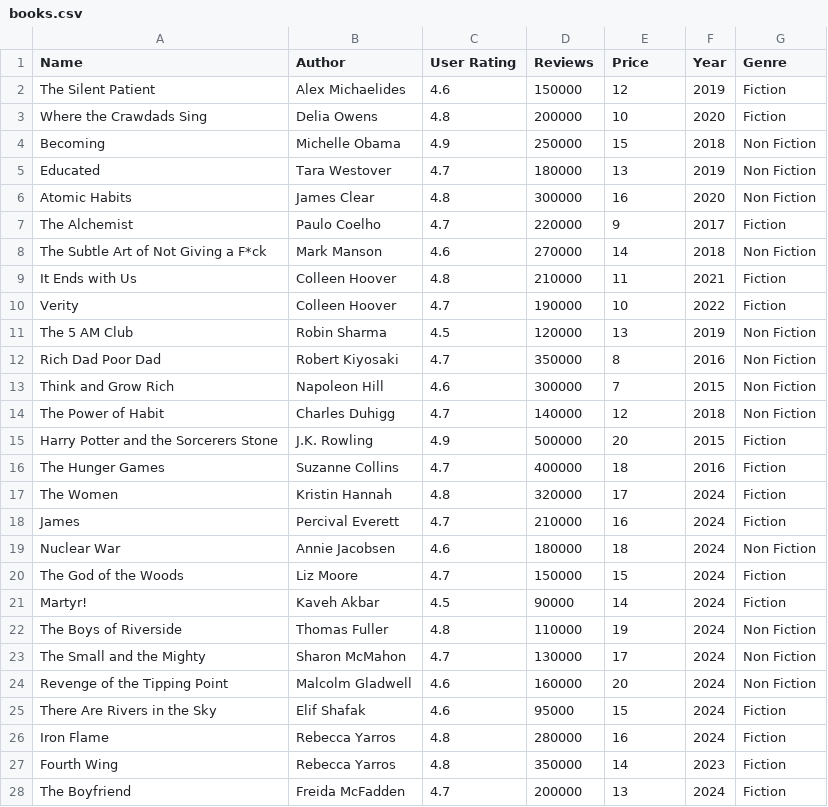
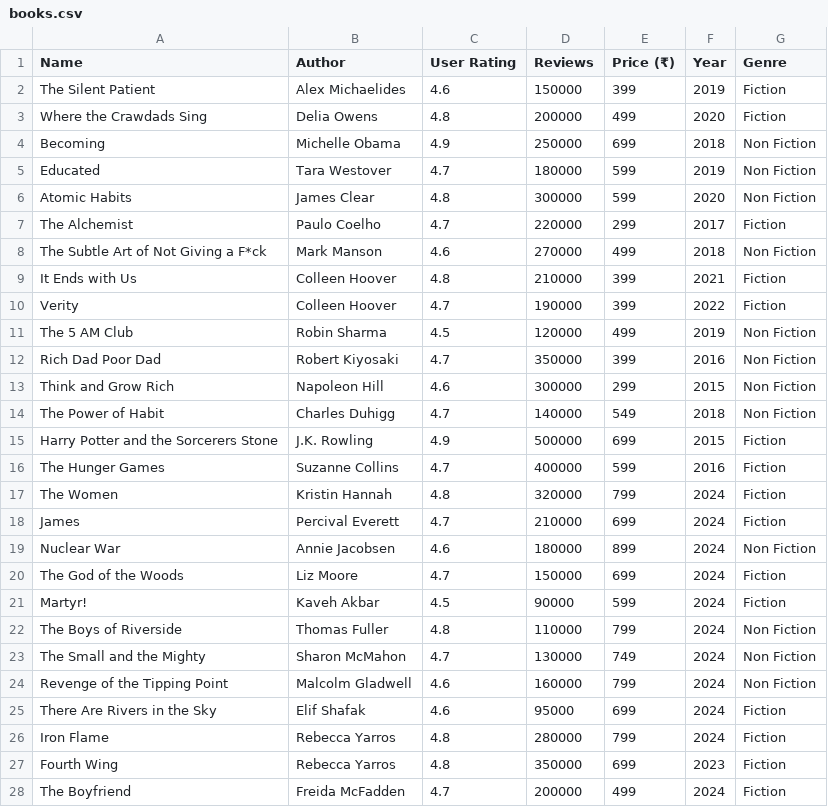
Before and after one commit to Soumya0975/Book_anaysis, a CSV file: books.csv, drawn as a sheet; only a part is shown; the diff covers the shown part only.

Commit message:
Modify book prices and add new entries in CSV
Updated the price format and added new book entries.

```diff
--- a/books.csv
+++ b/books.csv
@@ -1,28 +1,28 @@
-Name,Author,User Rating,Reviews,Price,Year,Genre
-The Silent Patient,Alex Michaelides,4.6,150000,12,2019,Fiction
-Where the Crawdads Sing,Delia Owens,4.8,200000,10,2020,Fiction
-Becoming,Michelle Obama,4.9,250000,15,2018,Non Fiction
-Educated,Tara Westover,4.7,180000,13,2019,Non Fiction
-Atomic Habits,James Clear,4.8,300000,16,2020,Non Fiction
-The Alchemist,Paulo Coelho,4.7,220000,9,2017,Fiction
-The Subtle Art of Not Giving a F*ck,Mark Manson,4.6,270000,14,2018,Non Fiction
-It Ends with Us,Colleen Hoover,4.8,210000,11,2021,Fiction
-Verity,Colleen Hoover,4.7,190000,10,2022,Fiction
-The 5 AM Club,Robin Sharma,4.5,120000,13,2019,Non Fiction
-Rich Dad Poor Dad,Robert Kiyosaki,4.7,350000,8,2016,Non Fiction
-Think and Grow Rich,Napoleon Hill,4.6,300000,7,2015,Non Fiction
-The Power of Habit,Charles Duhigg,4.7,140000,12,2018,Non Fiction
-Harry Potter and the Sorcerers Stone,J.K. Rowling,4.9,500000,20,2015,Fiction
-The Hunger Games,Suzanne Collins,4.7,400000,18,2016,Fiction
-The Women,Kristin Hannah,4.8,320000,17,2024,Fiction
-James,Percival Everett,4.7,210000,16,2024,Fiction
-Nuclear War,Annie Jacobsen,4.6,180000,18,2024,Non Fiction
-The God of the Woods,Liz Moore,4.7,150000,15,2024,Fiction
-Martyr!,Kaveh Akbar,4.5,90000,14,2024,Fiction
-The Boys of Riverside,Thomas Fuller,4.8,110000,19,2024,Non Fiction
-The Small and the Mighty,Sharon McMahon,4.7,130000,17,2024,Non Fiction
-Revenge of the Tipping Point,Malcolm Gladwell,4.6,160000,20,2024,Non Fiction
-There Are Rivers in the Sky,Elif Shafak,4.6,95000,15,2024,Fiction
-Iron Flame,Rebecca Yarros,4.8,280000,16,2024,Fiction
-Fourth Wing,Rebecca Yarros,4.8,350000,14,2023,Fiction
-The Boyfriend,Freida McFadden,4.7,200000,13,2024,Fiction
+Name,Author,User Rating,Reviews,Price (₹),Year,Genre
+The Silent Patient,Alex Michaelides,4.6,150000,399,2019,Fiction
+Where the Crawdads Sing,Delia Owens,4.8,200000,499,2020,Fiction
+Becoming,Michelle Obama,4.9,250000,699,2018,Non Fiction
+Educated,Tara Westover,4.7,180000,599,2019,Non Fiction
+Atomic Habits,James Clear,4.8,300000,599,2020,Non Fiction
+The Alchemist,Paulo Coelho,4.7,220000,299,2017,Fiction
+The Subtle Art of Not Giving a F*ck,Mark Manson,4.6,270000,499,2018,Non Fiction
+It Ends with Us,Colleen Hoover,4.8,210000,399,2021,Fiction
+Verity,Colleen Hoover,4.7,190000,399,2022,Fiction
+The 5 AM Club,Robin Sharma,4.5,120000,499,2019,Non Fiction
+Rich Dad Poor Dad,Robert Kiyosaki,4.7,350000,399,2016,Non Fiction
+Think and Grow Rich,Napoleon Hill,4.6,300000,299,2015,Non Fiction
+The Power of Habit,Charles Duhigg,4.7,140000,549,2018,Non Fiction
+Harry Potter and the Sorcerers Stone,J.K. Rowling,4.9,500000,699,2015,Fiction
+The Hunger Games,Suzanne Collins,4.7,400000,599,2016,Fiction
+The Women,Kristin Hannah,4.8,320000,799,2024,Fiction
+James,Percival Everett,4.7,210000,699,2024,Fiction
+Nuclear War,Annie Jacobsen,4.6,180000,899,2024,Non Fiction
+The God of the Woods,Liz Moore,4.7,150000,699,2024,Fiction
+Martyr!,Kaveh Akbar,4.5,90000,599,2024,Fiction
+The Boys of Riverside,Thomas Fuller,4.8,110000,799,2024,Non Fiction
+The Small and the Mighty,Sharon McMahon,4.7,130000,749,2024,Non Fiction
+Revenge of the Tipping Point,Malcolm Gladwell,4.6,160000,799,2024,Non Fiction
+There Are Rivers in the Sky,Elif Shafak,4.6,95000,699,2024,Fiction
+Iron Flame,Rebecca Yarros,4.8,280000,799,2024,Fiction
+Fourth Wing,Rebecca Yarros,4.8,350000,699,2023,Fiction
+The Boyfriend,Freida McFadden,4.7,200000,499,2024,Fiction
```
Also changed, not shown: 17 added rows, 1 removed row and 10 edited cells elsewhere in this file.
